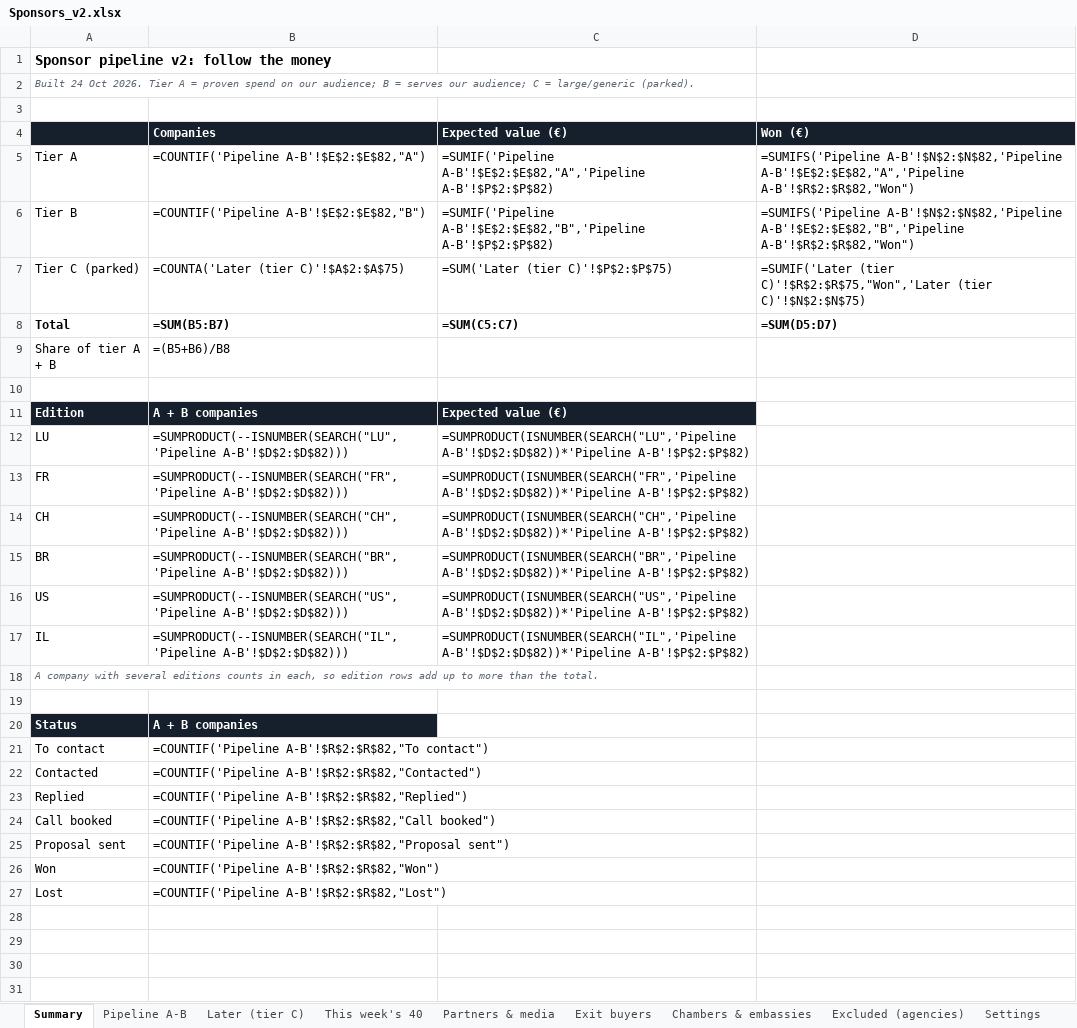
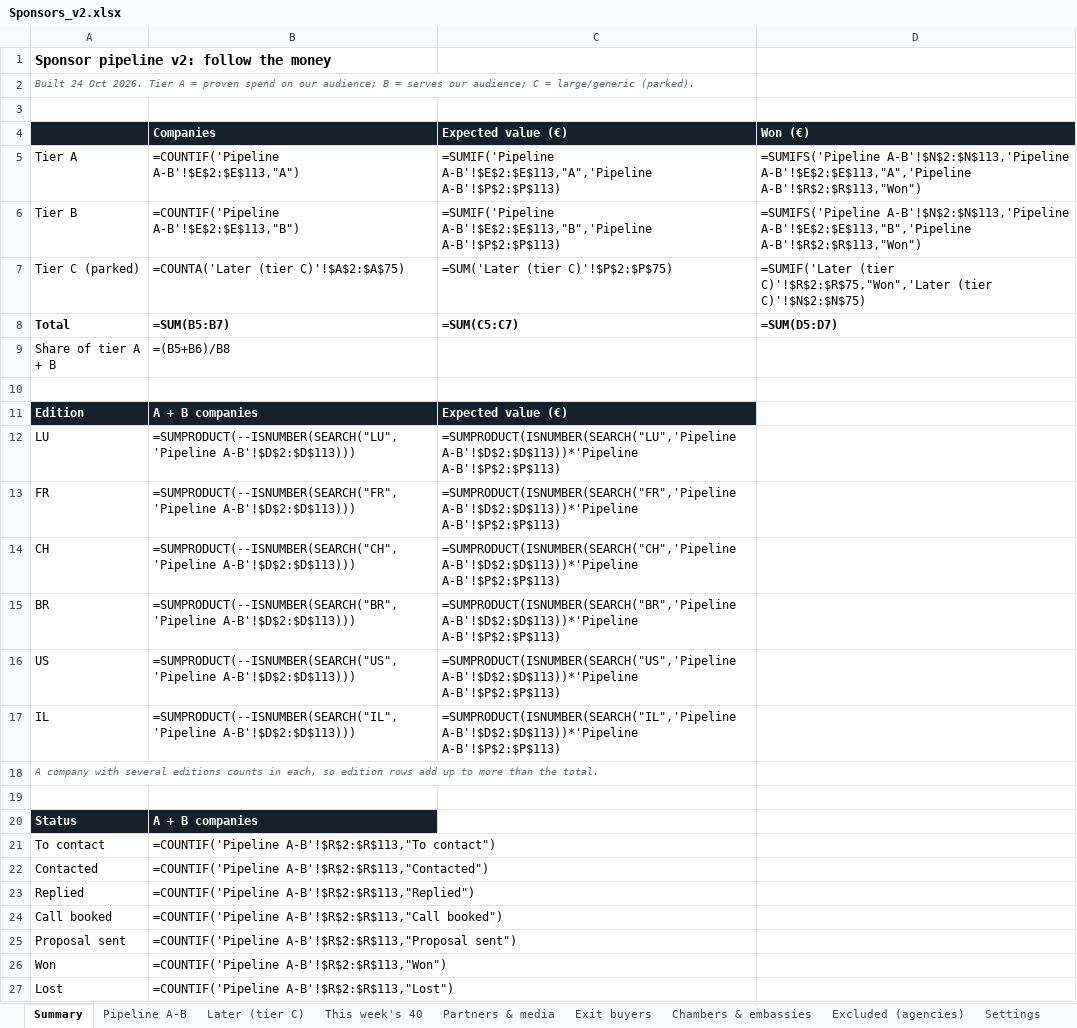
Before and after one commit to danielvasconceloscardoso-tech/imoveis-portugal, an Excel workbook: sponsors/Sponsors_v2.xlsx, sheet Summary, drawn as a sheet; values as stored, in another font and other column widths than the file's, no borders; formulas without a stored value are shown as written; the diff names each change by its address in the sheet, - before the commit and + after, or states it on an @@ line.

```diff
--- a/sponsors/Sponsors_v2.xlsx (sheet Summary)
+++ b/sponsors/Sponsors_v2.xlsx (sheet Summary)
-B5: =COUNTIF('Pipeline A-B'!$E$2:$E$82,"A")
+B5: =COUNTIF('Pipeline A-B'!$E$2:$E$113,"A")
-C5: =SUMIF('Pipeline A-B'!$E$2:$E$82,"A",'Pipeline A-B'!$P$2:$P$82)
+C5: =SUMIF('Pipeline A-B'!$E$2:$E$113,"A",'Pipeline A-B'!$P$2:$P$113)
-D5: =SUMIFS('Pipeline A-B'!$N$2:$N$82,'Pipeline A-B'!$E$2:$E$82,"A",'Pipeline A-B'!$R$2:$R$82,"Won")
+D5: =SUMIFS('Pipeline A-B'!$N$2:$N$113,'Pipeline A-B'!$E$2:$E$113,"A",'Pipeline A-B'!$R$2:$R$113,"Won")
-B6: =COUNTIF('Pipeline A-B'!$E$2:$E$82,"B")
+B6: =COUNTIF('Pipeline A-B'!$E$2:$E$113,"B")
-C6: =SUMIF('Pipeline A-B'!$E$2:$E$82,"B",'Pipeline A-B'!$P$2:$P$82)
+C6: =SUMIF('Pipeline A-B'!$E$2:$E$113,"B",'Pipeline A-B'!$P$2:$P$113)
-D6: =SUMIFS('Pipeline A-B'!$N$2:$N$82,'Pipeline A-B'!$E$2:$E$82,"B",'Pipeline A-B'!$R$2:$R$82,"Won")
+D6: =SUMIFS('Pipeline A-B'!$N$2:$N$113,'Pipeline A-B'!$E$2:$E$113,"B",'Pipeline A-B'!$R$2:$R$113,"Won")
-B12: =SUMPRODUCT(--ISNUMBER(SEARCH("LU",'Pipeline A-B'!$D$2:$D$82)))
+B12: =SUMPRODUCT(--ISNUMBER(SEARCH("LU",'Pipeline A-B'!$D$2:$D$113)))
-C12: =SUMPRODUCT(ISNUMBER(SEARCH("LU",'Pipeline A-B'!$D$2:$D$82))*'Pipeline A-B'!$P$2:$P$82)
+C12: =SUMPRODUCT(ISNUMBER(SEARCH("LU",'Pipeline A-B'!$D$2:$D$113))*'Pipeline A-B'!$P$2:$P$113)
-B13: =SUMPRODUCT(--ISNUMBER(SEARCH("FR",'Pipeline A-B'!$D$2:$D$82)))
+B13: =SUMPRODUCT(--ISNUMBER(SEARCH("FR",'Pipeline A-B'!$D$2:$D$113)))
-C13: =SUMPRODUCT(ISNUMBER(SEARCH("FR",'Pipeline A-B'!$D$2:$D$82))*'Pipeline A-B'!$P$2:$P$82)
+C13: =SUMPRODUCT(ISNUMBER(SEARCH("FR",'Pipeline A-B'!$D$2:$D$113))*'Pipeline A-B'!$P$2:$P$113)
-B14: =SUMPRODUCT(--ISNUMBER(SEARCH("CH",'Pipeline A-B'!$D$2:$D$82)))
+B14: =SUMPRODUCT(--ISNUMBER(SEARCH("CH",'Pipeline A-B'!$D$2:$D$113)))
-C14: =SUMPRODUCT(ISNUMBER(SEARCH("CH",'Pipeline A-B'!$D$2:$D$82))*'Pipeline A-B'!$P$2:$P$82)
+C14: =SUMPRODUCT(ISNUMBER(SEARCH("CH",'Pipeline A-B'!$D$2:$D$113))*'Pipeline A-B'!$P$2:$P$113)
-B15: =SUMPRODUCT(--ISNUMBER(SEARCH("BR",'Pipeline A-B'!$D$2:$D$82)))
+B15: =SUMPRODUCT(--ISNUMBER(SEARCH("BR",'Pipeline A-B'!$D$2:$D$113)))
-C15: =SUMPRODUCT(ISNUMBER(SEARCH("BR",'Pipeline A-B'!$D$2:$D$82))*'Pipeline A-B'!$P$2:$P$82)
+C15: =SUMPRODUCT(ISNUMBER(SEARCH("BR",'Pipeline A-B'!$D$2:$D$113))*'Pipeline A-B'!$P$2:$P$113)
-B16: =SUMPRODUCT(--ISNUMBER(SEARCH("US",'Pipeline A-B'!$D$2:$D$82)))
+B16: =SUMPRODUCT(--ISNUMBER(SEARCH("US",'Pipeline A-B'!$D$2:$D$113)))
-C16: =SUMPRODUCT(ISNUMBER(SEARCH("US",'Pipeline A-B'!$D$2:$D$82))*'Pipeline A-B'!$P$2:$P$82)
+C16: =SUMPRODUCT(ISNUMBER(SEARCH("US",'Pipeline A-B'!$D$2:$D$113))*'Pipeline A-B'!$P$2:$P$113)
-B17: =SUMPRODUCT(--ISNUMBER(SEARCH("IL",'Pipeline A-B'!$D$2:$D$82)))
+B17: =SUMPRODUCT(--ISNUMBER(SEARCH("IL",'Pipeline A-B'!$D$2:$D$113)))
-C17: =SUMPRODUCT(ISNUMBER(SEARCH("IL",'Pipeline A-B'!$D$2:$D$82))*'Pipeline A-B'!$P$2:$P$82)
+C17: =SUMPRODUCT(ISNUMBER(SEARCH("IL",'Pipeline A-B'!$D$2:$D$113))*'Pipeline A-B'!$P$2:$P$113)
-B21: =COUNTIF('Pipeline A-B'!$R$2:$R$82,"To contact")
+B21: =COUNTIF('Pipeline A-B'!$R$2:$R$113,"To contact")
-B22: =COUNTIF('Pipeline A-B'!$R$2:$R$82,"Contacted")
+B22: =COUNTIF('Pipeline A-B'!$R$2:$R$113,"Contacted")
-B23: =COUNTIF('Pipeline A-B'!$R$2:$R$82,"Replied")
+B23: =COUNTIF('Pipeline A-B'!$R$2:$R$113,"Replied")
-B24: =COUNTIF('Pipeline A-B'!$R$2:$R$82,"Call booked")
+B24: =COUNTIF('Pipeline A-B'!$R$2:$R$113,"Call booked")
-B25: =COUNTIF('Pipeline A-B'!$R$2:$R$82,"Proposal sent")
+B25: =COUNTIF('Pipeline A-B'!$R$2:$R$113,"Proposal sent")
-B26: =COUNTIF('Pipeline A-B'!$R$2:$R$82,"Won")
+B26: =COUNTIF('Pipeline A-B'!$R$2:$R$113,"Won")
-B27: =COUNTIF('Pipeline A-B'!$R$2:$R$82,"Lost")
+B27: =COUNTIF('Pipeline A-B'!$R$2:$R$113,"Lost")
```
Also changed, not shown: sheet Pipeline A-B, sheet This week's 40, sheet Later (tier C), sheet Settings, 19 other files.
